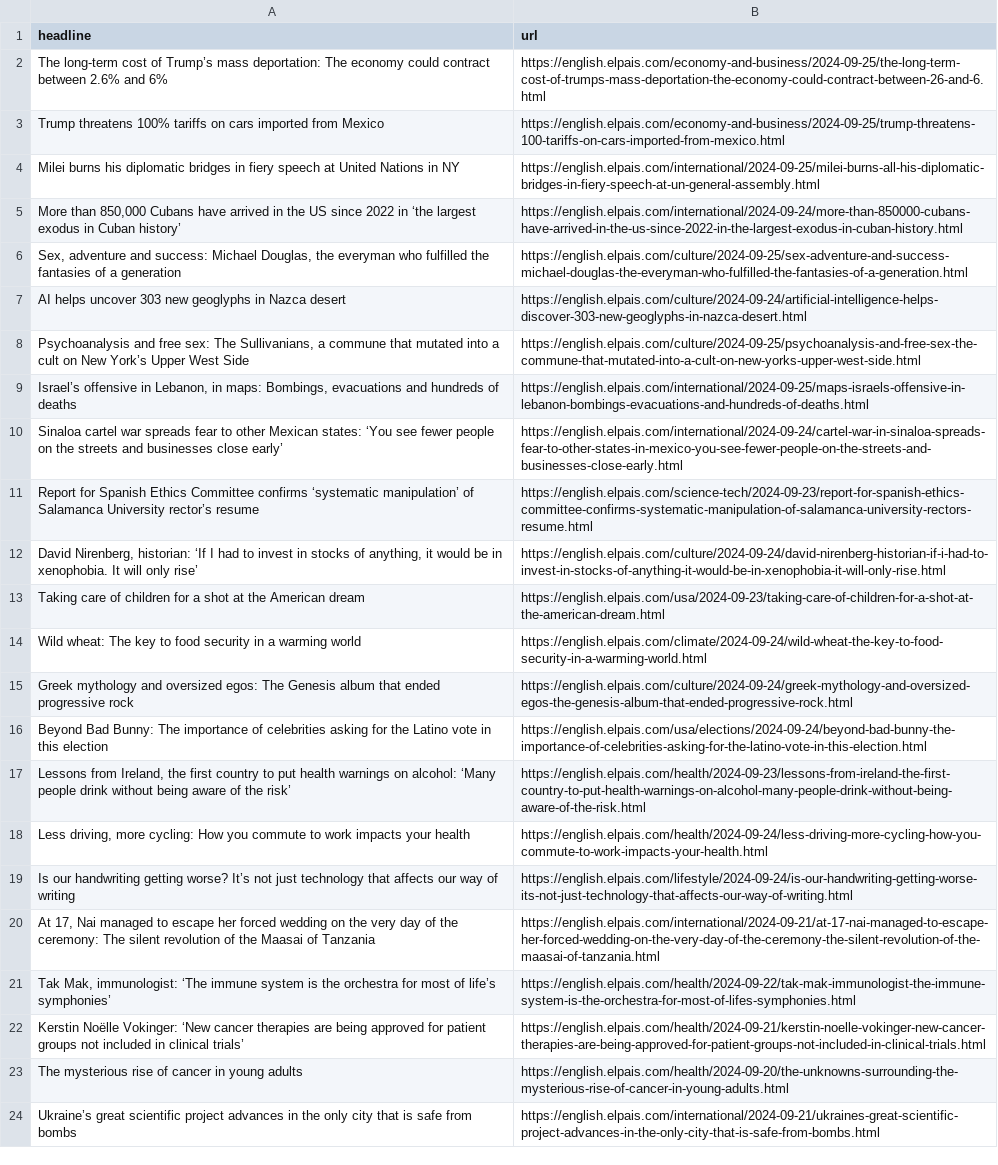
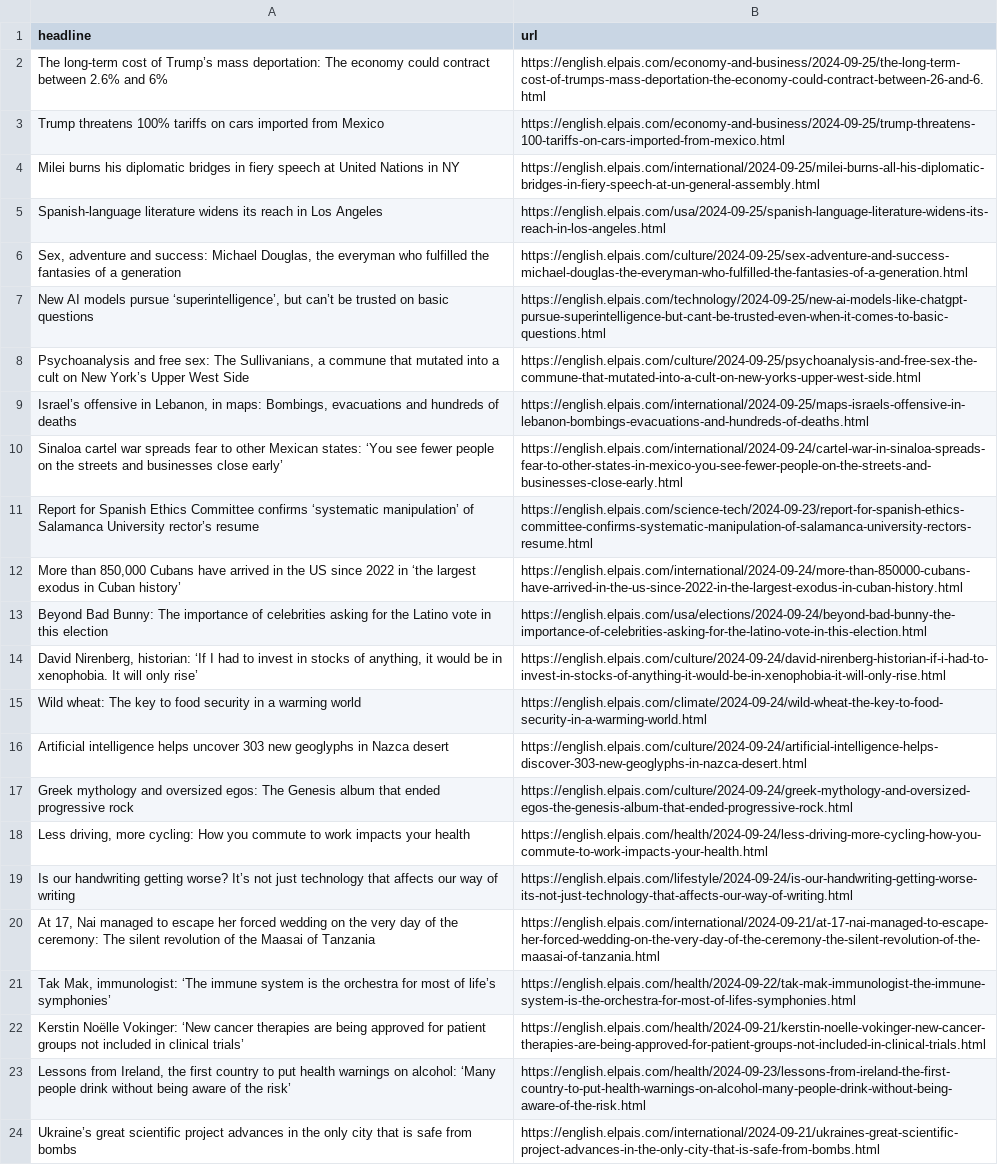
Before and after one commit to patvoe/lede-2024-auto-scraper, a CSV file: headlines.csv, drawn as a sheet; only a part is shown.

```diff
--- a/headlines.csv
+++ b/headlines.csv
@@ -4,5 +4,5 @@ Trump threatens 100% tariffs on cars imported from Mexico,https://english.elpais
 Milei burns his diplomatic bridges in fiery speech at United Nations in NY,https://english.elpais.com/international/2024-09-25/milei-burns-all-his-diplomatic-bridges-in-fiery-speech-at-un-general-assembly.html
-"More than 850,000 Cubans have arrived in the US since 2022 in ‘the largest exodus in Cuban history’",https://english.elpais.com/international/2024-09-24/more-than-850000-cubans-have-arrived-in-the-us-since-2022-in-the-largest-exodus-in-cuban-history.html
+Spanish-language literature widens its reach in Los Angeles,https://english.elpais.com/usa/2024-09-25/spanish-language-literature-widens-its-reach-in-los-angeles.html
 "Sex, adventure and success: Michael Douglas, the everyman who fulfilled the fantasies of a generation",https://english.elpais.com/culture/2024-09-25/sex-adventure-and-success-michael-douglas-the-everyman-who-fulfilled-the-fantasies-of-a-generation.html
-AI helps uncover 303 new geoglyphs in Nazca desert,https://english.elpais.com/culture/2024-09-24/artificial-intelligence-helps-discover-303-new-geoglyphs-in-nazca-desert.html
+"New AI models pursue ‘superintelligence’, but can’t be trusted on basic questions",https://english.elpais.com/technology/2024-09-25/new-ai-models-like-chatgpt-pursue-superintelligence-but-cant-be-trusted-even-when-it-comes-to-basic-questions.html
 "Psychoanalysis and free sex: The Sullivanians, a commune that mutated into a cult on New York’s Upper West Side",https://english.elpais.com/culture/2024-09-25/psychoanalysis-and-free-sex-the-commune-that-mutated-into-a-cult-on-new-yorks-upper-west-side.html
@@ -11,8 +11,8 @@ Sinaloa cartel war spreads fear to other Mexican states: ‘You see fewer people
 Report for Spanish Ethics Committee confirms ‘systematic manipulation’ of Salamanca University rector’s resume,https://english.elpais.com/science-tech/2024-09-23/report-for-spanish-ethics-committee-confirms-systematic-manipulation-of-salamanca-university-rectors-resume.html
+"More than 850,000 Cubans have arrived in the US since 2022 in ‘the largest exodus in Cuban history’",https://english.elpais.com/international/2024-09-24/more-than-850000-cubans-have-arrived-in-the-us-since-2022-in-the-largest-exodus-in-cuban-history.html
+Beyond Bad Bunny: The importance of celebrities asking for the Latino vote in this election,https://english.elpais.com/usa/elections/2024-09-24/beyond-bad-bunny-the-importance-of-celebrities-asking-for-the-latino-vote-in-this-election.html
 "David Nirenberg, historian: ‘If I had to invest in stocks of anything, it would be in xenophobia. It will only rise’",https://english.elpais.com/culture/2024-09-24/david-nirenberg-historian-if-i-had-to-invest-in-stocks-of-anything-it-would-be-in-xenophobia-it-will-only-rise.html
-Taking care of children for a shot at the American dream,https://english.elpais.com/usa/2024-09-23/taking-care-of-children-for-a-shot-at-the-american-dream.html
 Wild wheat: The key to food security in a warming world ,https://english.elpais.com/climate/2024-09-24/wild-wheat-the-key-to-food-security-in-a-warming-world.html
+Artificial intelligence helps uncover 303 new geoglyphs in Nazca desert,https://english.elpais.com/culture/2024-09-24/artificial-intelligence-helps-discover-303-new-geoglyphs-in-nazca-desert.html
 Greek mythology and oversized egos: The Genesis album that ended progressive rock,https://english.elpais.com/culture/2024-09-24/greek-mythology-and-oversized-egos-the-genesis-album-that-ended-progressive-rock.html
-Beyond Bad Bunny: The importance of celebrities asking for the Latino vote in this election,https://english.elpais.com/usa/elections/2024-09-24/beyond-bad-bunny-the-importance-of-celebrities-asking-for-the-latino-vote-in-this-election.html
-"Lessons from Ireland, the first country to put health warnings on alcohol: ‘Many people drink without being aware of the risk’",https://english.elpais.com/health/2024-09-23/lessons-from-ireland-the-first-country-to-put-health-warnings-on-alcohol-many-people-drink-without-being-aware-of-the-risk.html
 "Less driving, more cycling: How you commute to work impacts your health",https://english.elpais.com/health/2024-09-24/less-driving-more-cycling-how-you-commute-to-work-impacts-your-health.html
@@ -22,3 +22,3 @@ Is our handwriting getting worse? It’s not just technology that affects our wa
 Kerstin Noëlle Vokinger: ‘New cancer therapies are being approved for patient groups not included in clinical trials’,https://english.elpais.com/health/2024-09-21/kerstin-noelle-vokinger-new-cancer-therapies-are-being-approved-for-patient-groups-not-included-in-clinical-trials.html
-The mysterious rise of cancer in young adults,https://english.elpais.com/health/2024-09-20/the-unknowns-surrounding-the-mysterious-rise-of-cancer-in-young-adults.html
+"Lessons from Ireland, the first country to put health warnings on alcohol: ‘Many people drink without being aware of the risk’",https://english.elpais.com/health/2024-09-23/lessons-from-ireland-the-first-country-to-put-health-warnings-on-alcohol-many-people-drink-without-being-aware-of-the-risk.html
 Ukraine’s great scientific project advances in the only city that is safe from bombs  ,https://english.elpais.com/international/2024-09-21/ukraines-great-scientific-project-advances-in-the-only-city-that-is-safe-from-bombs.html
```
